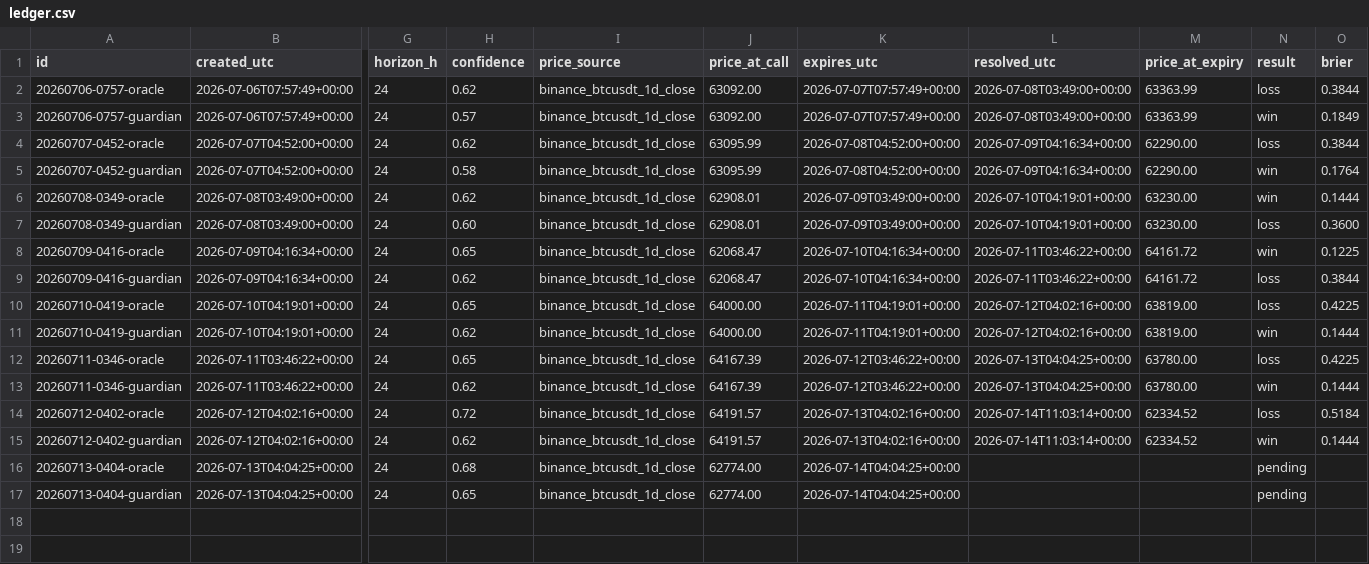
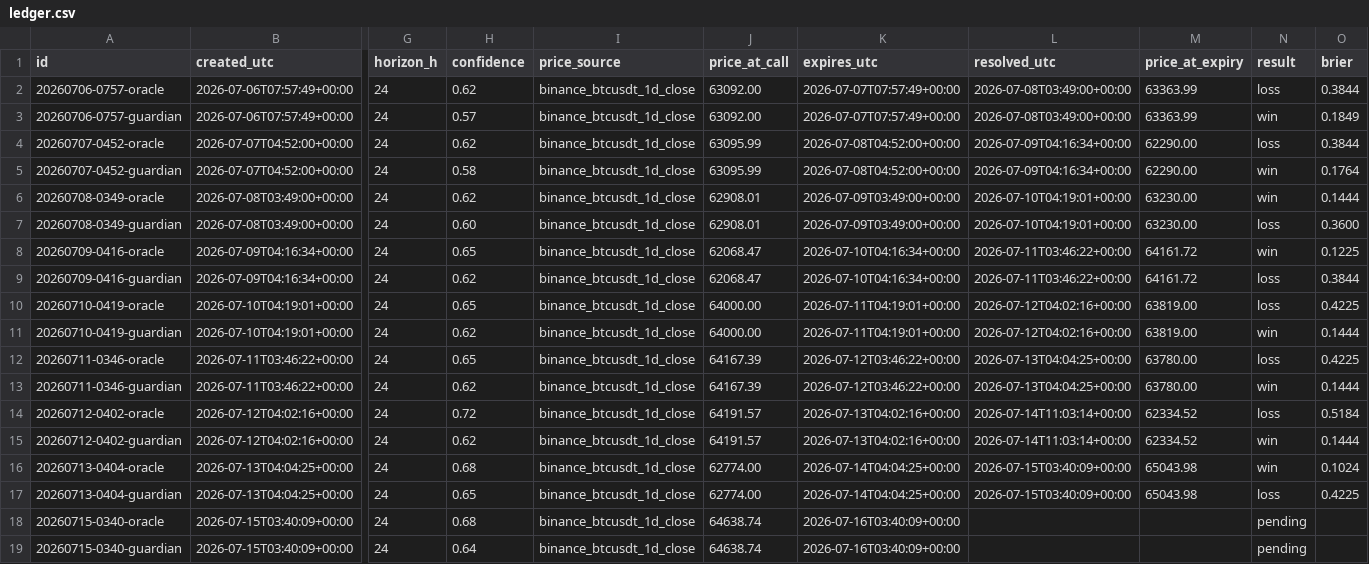
Before and after one commit to AlexandreMortreux/the-room, a CSV file: ledger.csv, drawn as a sheet; only a part is shown, gaps mark what is left out; rows hold the shown columns only; the diff names each change by its address in the sheet, - before the commit and + after, or states it on an @@ line.

Commit message:
ledger: daily update 2026-07-15

```diff
--- a/ledger.csv
+++ b/ledger.csv
-L16:L17 (resolved_utc): (empty)
+L16:L17 (resolved_utc): 2026-07-15T03:40:09+00:00
-M16:M17 (price_at_expiry): (empty)
+M16:M17 (price_at_expiry): 65043.98
-N16 (result): pending
+N16 (result): win
-O16 (brier): (empty)
+O16 (brier): 0.1024
-N17 (result): pending
+N17 (result): loss
-O17 (brier): (empty)
+O17 (brier): 0.4225
+row 18: 20260715-0340-oracle | 2026-07-15T03:40:09+00:00 | 24 | 0.68 | binance_btcusdt_1d_close | 64638.74 | 2026-07-16T03:40:09+00:00 |  |  | pending
+row 19: 20260715-0340-guardian | 2026-07-15T03:40:09+00:00 | 24 | 0.64 | binance_btcusdt_1d_close | 64638.74 | 2026-07-16T03:40:09+00:00 |  |  | pending
```
